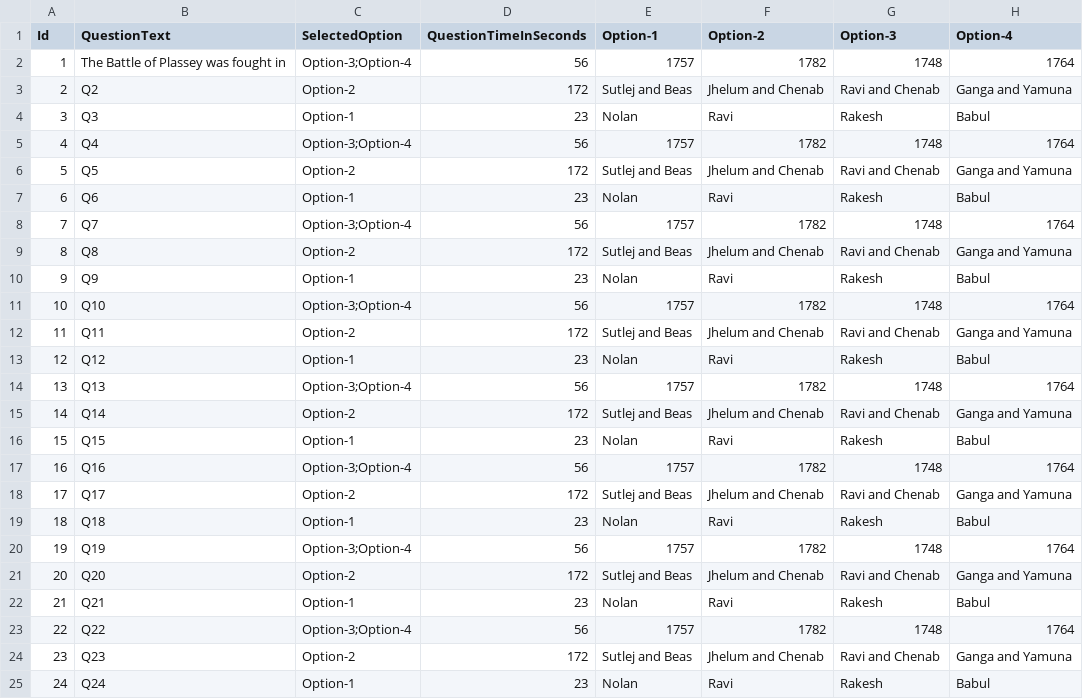
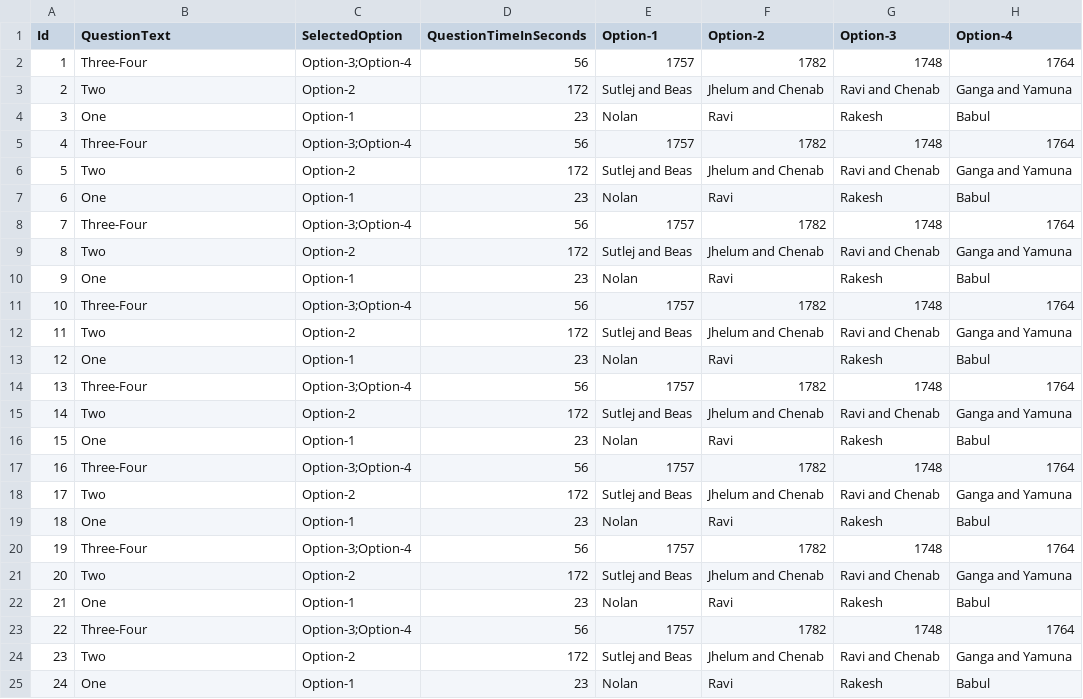
Before and after one commit to sudheer517/QRecruitment, a CSV file: Quantium.Recruitment.Portal/wwwroot/QuestionTemplate.csv, drawn as a sheet; only a part is shown; the diff names each change by its address in the sheet, - before the commit and + after, or states it on an @@ line.

Commit message:
fix: updated QuestionTemplate

```diff
--- a/Quantium.Recruitment.Portal/wwwroot/QuestionTemplate.csv
+++ b/Quantium.Recruitment.Portal/wwwroot/QuestionTemplate.csv
-B2 (QuestionText): The Battle of Plassey was fought in
+B2 (QuestionText): Three-Four
-B3 (QuestionText): Q2
+B3 (QuestionText): Two
-B4 (QuestionText): Q3
+B4 (QuestionText): One
-B5 (QuestionText): Q4
+B5 (QuestionText): Three-Four
-B6 (QuestionText): Q5
+B6 (QuestionText): Two
-B7 (QuestionText): Q6
+B7 (QuestionText): One
-B8 (QuestionText): Q7
+B8 (QuestionText): Three-Four
-B9 (QuestionText): Q8
+B9 (QuestionText): Two
-B10 (QuestionText): Q9
+B10 (QuestionText): One
-B11 (QuestionText): Q10
+B11 (QuestionText): Three-Four
-B12 (QuestionText): Q11
+B12 (QuestionText): Two
-B13 (QuestionText): Q12
+B13 (QuestionText): One
-B14 (QuestionText): Q13
+B14 (QuestionText): Three-Four
-B15 (QuestionText): Q14
+B15 (QuestionText): Two
-B16 (QuestionText): Q15
+B16 (QuestionText): One
-B17 (QuestionText): Q16
+B17 (QuestionText): Three-Four
-B18 (QuestionText): Q17
+B18 (QuestionText): Two
-B19 (QuestionText): Q18
+B19 (QuestionText): One
-B20 (QuestionText): Q19
+B20 (QuestionText): Three-Four
-B21 (QuestionText): Q20
+B21 (QuestionText): Two
-B22 (QuestionText): Q21
+B22 (QuestionText): One
-B23 (QuestionText): Q22
+B23 (QuestionText): Three-Four
-B24 (QuestionText): Q23
+B24 (QuestionText): Two
-B25 (QuestionText): Q24
+B25 (QuestionText): One
```
